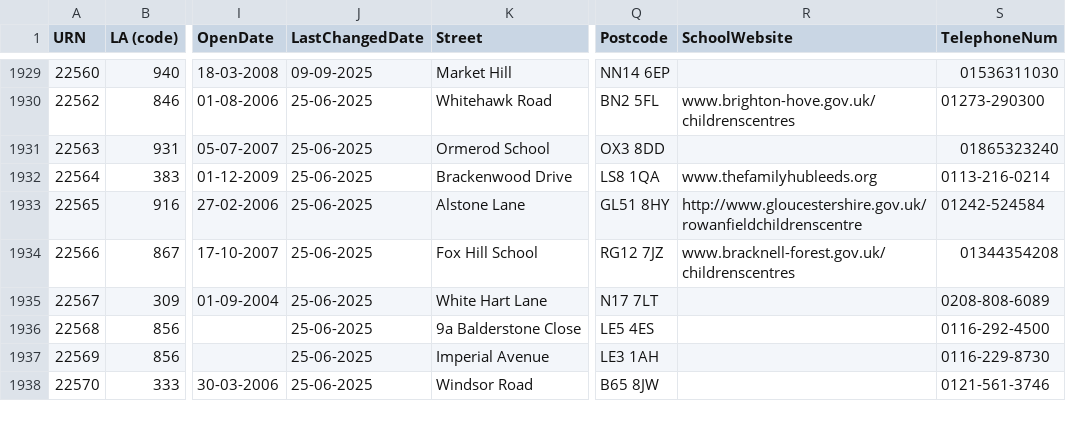
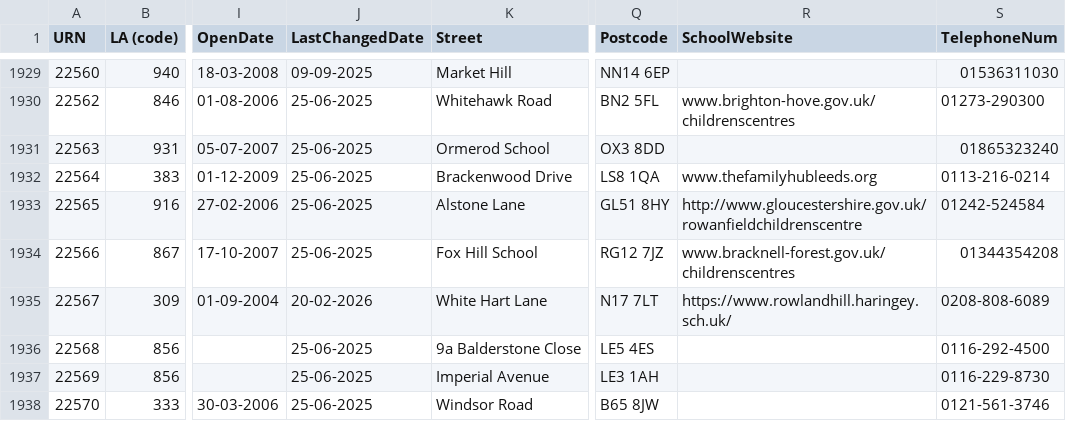
Before and after one commit to RogerHowellDfE/gias-data, a CSV file: data/edubaseallchildrencentre.csv, drawn as a sheet; only a part is shown, gaps mark what is left out; the diff names each change by its address in the sheet, - before the commit and + after, or states it on an @@ line.

```diff
--- a/data/edubaseallchildrencentre.csv
+++ b/data/edubaseallchildrencentre.csv
-J1935 (LastChangedDate): 25-06-2025
+J1935 (LastChangedDate): 20-02-2026
-R1935 (SchoolWebsite): (empty)
+R1935 (SchoolWebsite): https://www.rowlandhill.haringey.sch.uk/
```
Also changed, not shown: data/links_edubaseallacademiesandfree.csv, 2 other files.
